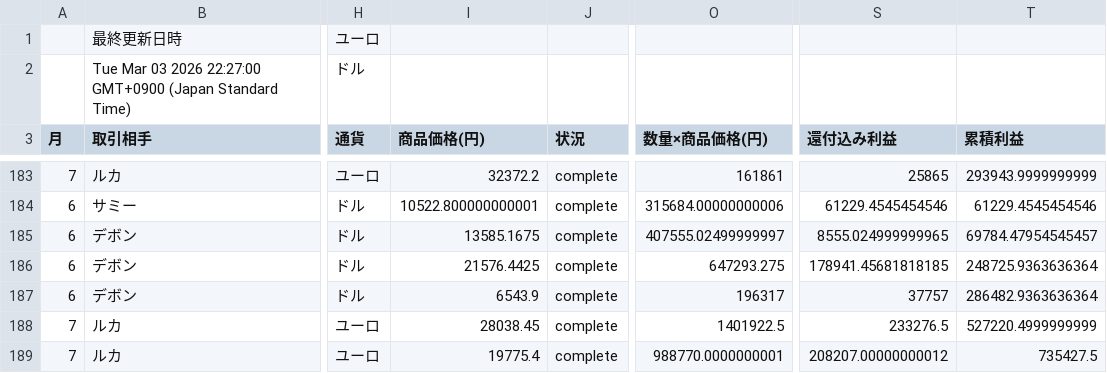
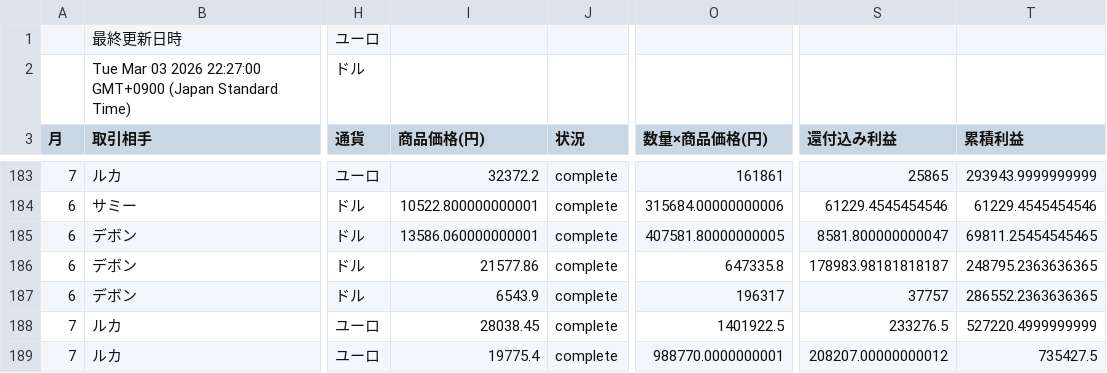
Before and after one commit to 07-hajime-tokyo/csv-data-site, a CSV file: data.csv, drawn as a sheet; only a part is shown, gaps mark what is left out; the diff names each change by its address in the sheet, - before the commit and + after, or states it on an @@ line.

Commit message:
Update CSV backup

```diff
--- a/data.csv
+++ b/data.csv
-I185 (商品価格(円)): 13585.1675
+I185 (商品価格(円)): 13586.060000000001
-O185 (数量×商品価格(円)): 407555.02499999997
+O185 (数量×商品価格(円)): 407581.80000000005
-S185 (還付込み利益): 8555.024999999965
+S185 (還付込み利益): 8581.800000000047
-T185 (累積利益): 69784.47954545457
+T185 (累積利益): 69811.25454545465
-I186 (商品価格(円)): 21576.4425
+I186 (商品価格(円)): 21577.86
-O186 (数量×商品価格(円)): 647293.275
+O186 (数量×商品価格(円)): 647335.8
-S186 (還付込み利益): 178941.45681818185
+S186 (還付込み利益): 178983.98181818187
-T186 (累積利益): 248725.9363636364
+T186 (累積利益): 248795.2363636365
-T187 (累積利益): 286482.9363636364
+T187 (累積利益): 286552.2363636365
```
